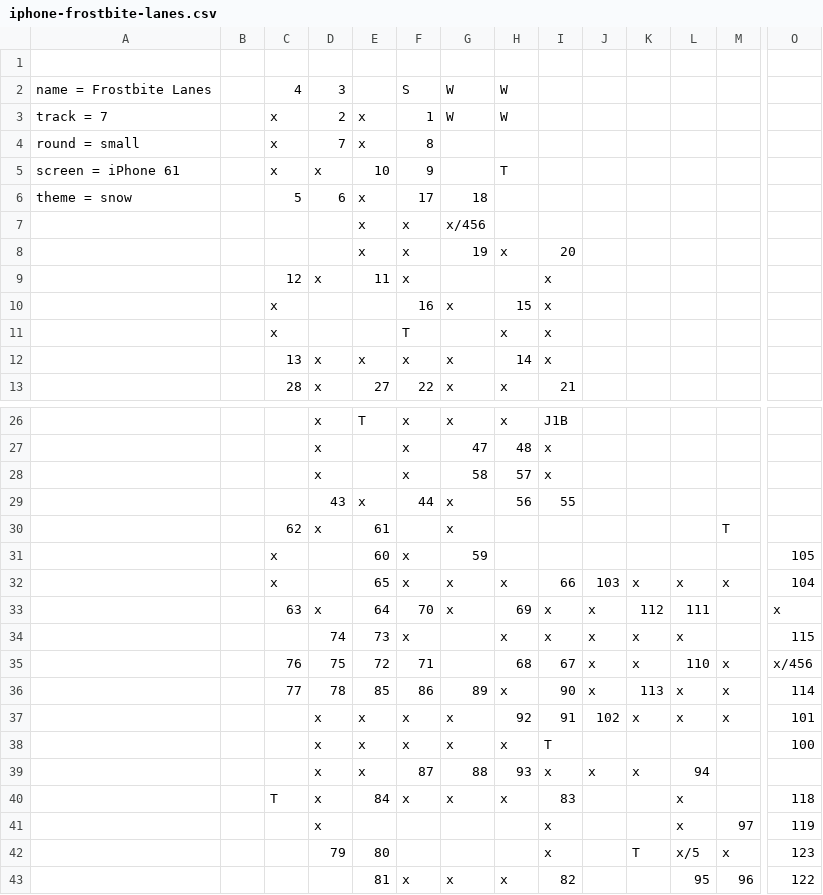
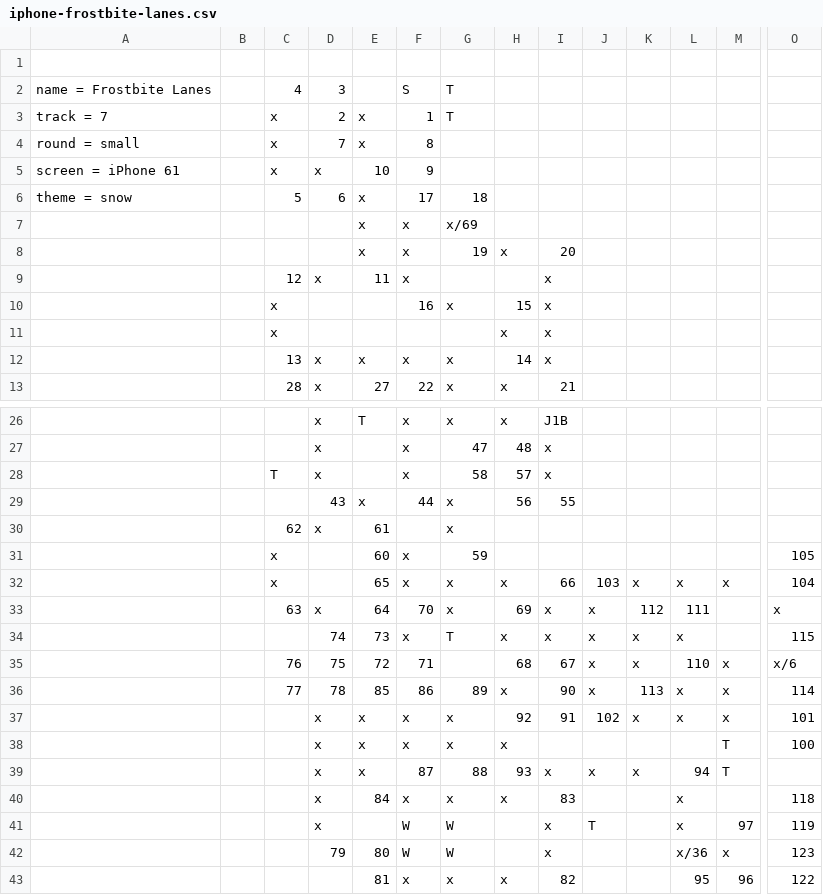
Before and after one commit to ugadoug/racing-blind-tracks, a CSV file: tracks/iphone-frostbite-lanes.csv, drawn as a sheet; only a part is shown, gaps mark what is left out; the diff covers the shown part only; the diff names each change by its address in the sheet, - before the commit and + after, or states it on an @@ line.

```diff
--- a/tracks/iphone-frostbite-lanes.csv
+++ b/tracks/iphone-frostbite-lanes.csv
-G2:G3: W
+G2:G3: T
-H2:H3: W
+H2:H3: (empty)
-H5: T
+H5: (empty)
-G7: x/456
+G7: x/69
-F11: T
+F11: (empty)
-C28: (empty)
+C28: T
-M30: T
+M30: (empty)
-G34: (empty)
+G34: T
-O35: x/456
+O35: x/6
-I38: T
+I38: (empty)
-M38:M39: (empty)
+M38:M39: T
-C40: T
+C40: (empty)
-F41:F42: (empty)
+F41:F42: W
-G41:G42: (empty)
+G41:G42: W
-J41: (empty)
+J41: T
-K42: T
+K42: (empty)
-L42: x/5
+L42: x/36
```
Also changed, not shown: 1 edited cell elsewhere in this file, tracks/iphone-boa-constrictor.csv, tracks/iphone-ferry-crossing.csv, 3 other files.
